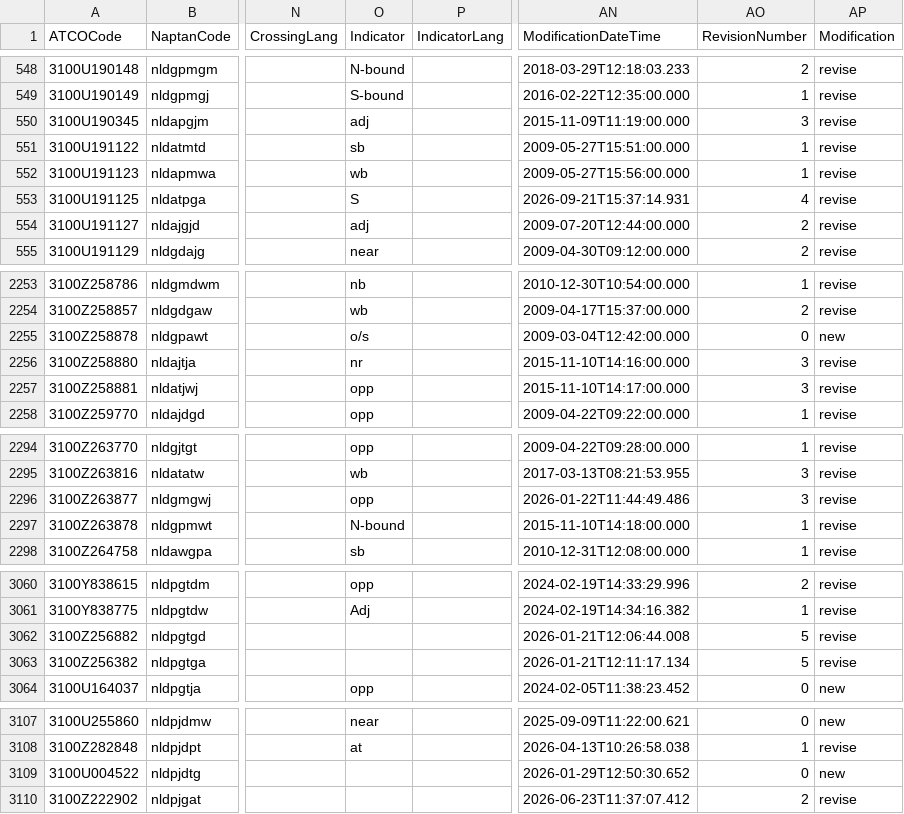
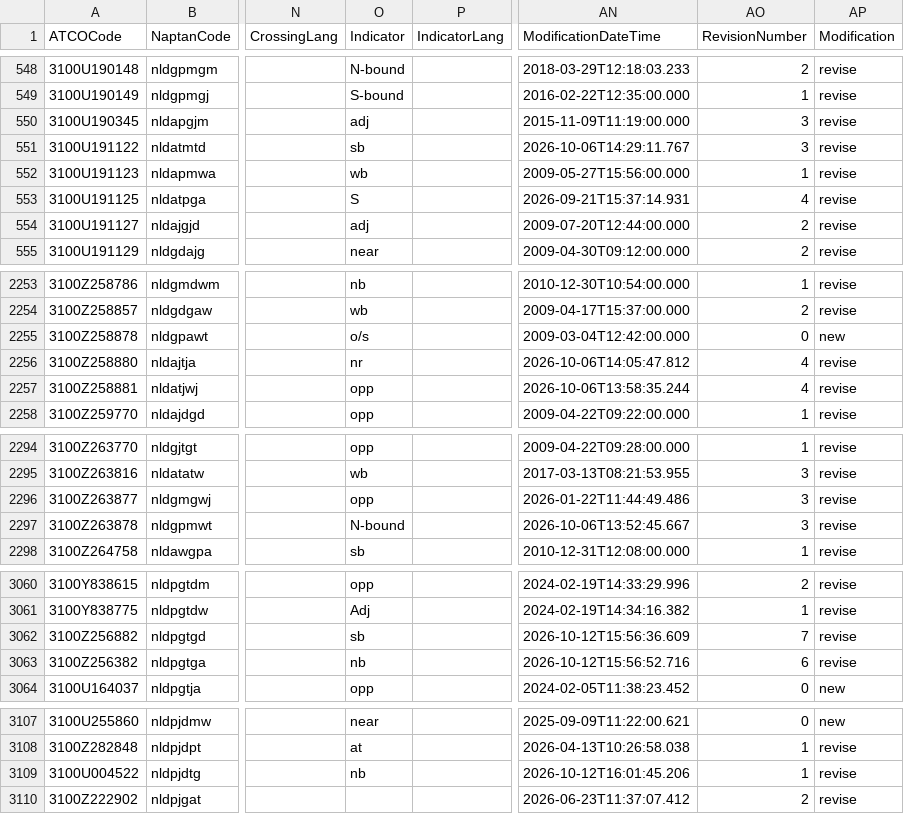
Before and after one commit to ldjb/naptan-nptg-history, a CSV file: 310Stops.csv, drawn as a sheet; only a part is shown, gaps mark what is left out; the diff covers the shown part only; the diff names each change by its address in the sheet, - before the commit and + after, or states it on an @@ line.

```diff
--- a/310Stops.csv
+++ b/310Stops.csv
-AN551 (ModificationDateTime): 2009-05-27T15:51:00.000
+AN551 (ModificationDateTime): 2026-10-06T14:29:11.767
-AO551 (RevisionNumber): 1
+AO551 (RevisionNumber): 3
-AN2256 (ModificationDateTime): 2015-11-10T14:16:00.000
+AN2256 (ModificationDateTime): 2026-10-06T14:05:47.812
-AO2256:AO2257 (RevisionNumber): 3
+AO2256:AO2257 (RevisionNumber): 4
-AN2257 (ModificationDateTime): 2015-11-10T14:17:00.000
+AN2257 (ModificationDateTime): 2026-10-06T13:58:35.244
-AN2297 (ModificationDateTime): 2015-11-10T14:18:00.000
+AN2297 (ModificationDateTime): 2026-10-06T13:52:45.667
-AO2297 (RevisionNumber): 1
+AO2297 (RevisionNumber): 3
-O3062 (Indicator): (empty)
+O3062 (Indicator): sb
-AN3062 (ModificationDateTime): 2026-01-21T12:06:44.008
+AN3062 (ModificationDateTime): 2026-10-12T15:56:36.609
-AO3062 (RevisionNumber): 5
+AO3062 (RevisionNumber): 7
-O3063 (Indicator): (empty)
+O3063 (Indicator): nb
-AN3063 (ModificationDateTime): 2026-01-21T12:11:17.134
+AN3063 (ModificationDateTime): 2026-10-12T15:56:52.716
-AO3063 (RevisionNumber): 5
+AO3063 (RevisionNumber): 6
-O3109 (Indicator): (empty)
+O3109 (Indicator): nb
-AN3109 (ModificationDateTime): 2026-01-29T12:50:30.652
+AN3109 (ModificationDateTime): 2026-10-12T16:01:45.206
-AO3109 (RevisionNumber): 0
+AO3109 (RevisionNumber): 1
-AP3109 (Modification): new
+AP3109 (Modification): revise
```
Also changed, not shown: 6 edited cells elsewhere in this file, 068Stops.csv, 7 other files.
